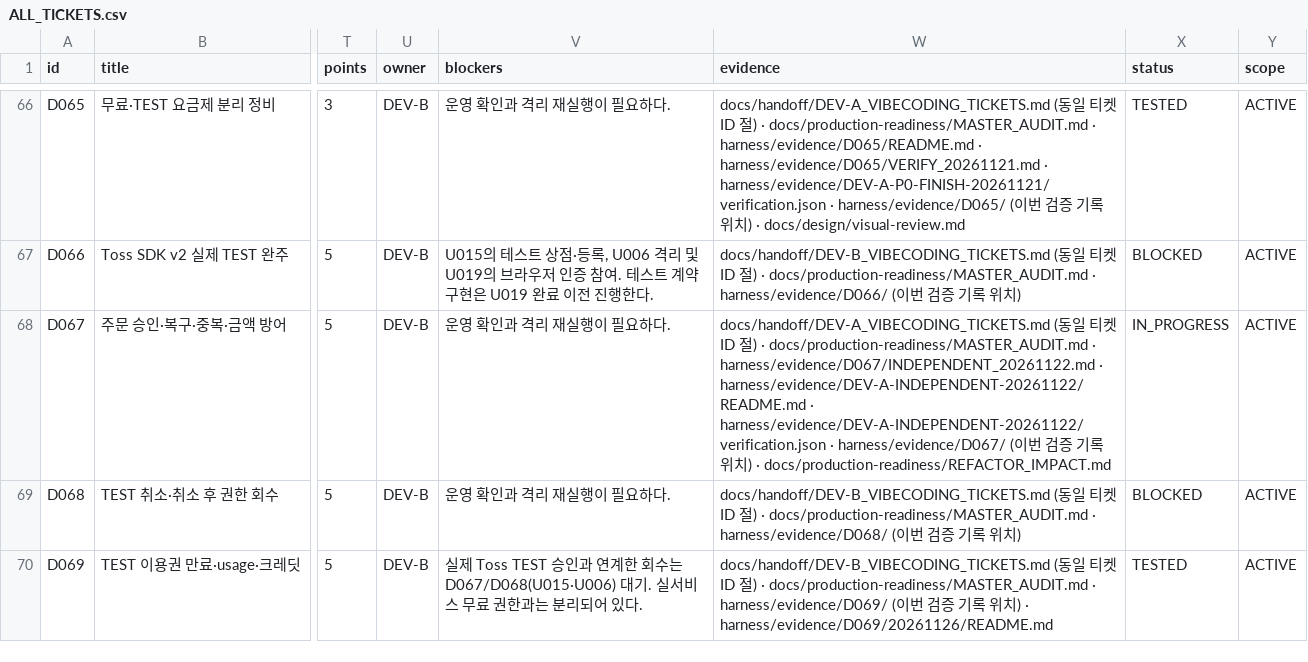
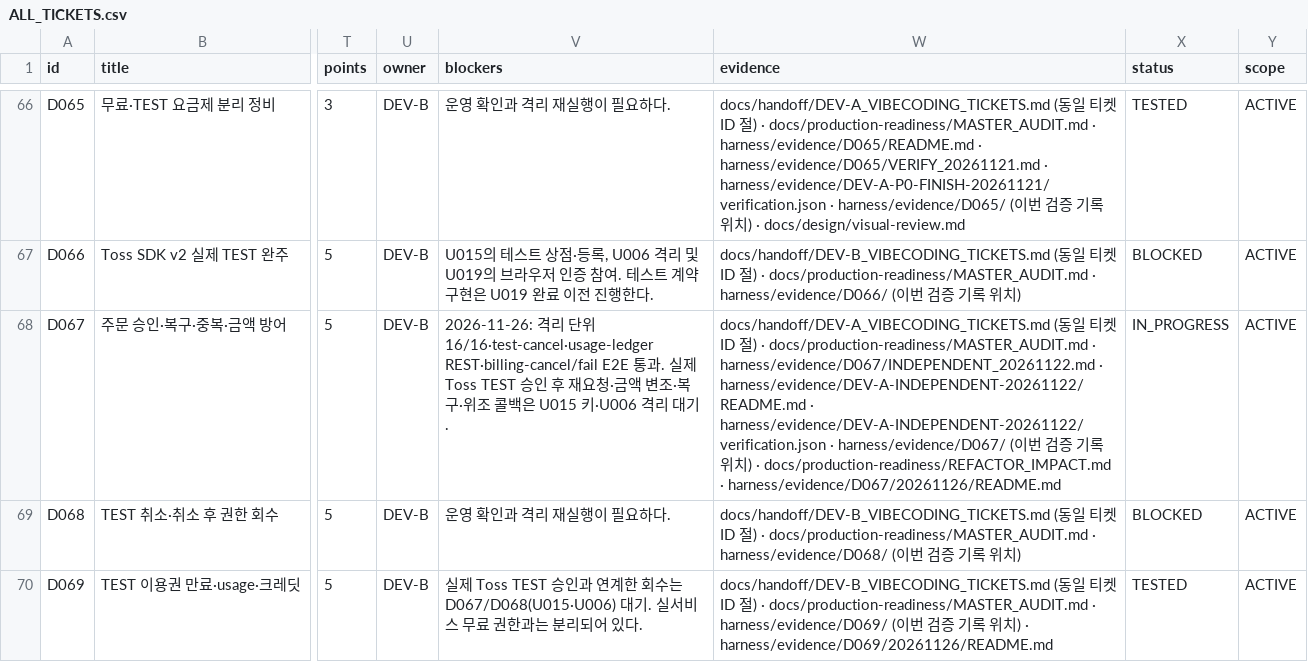
Before and after one commit to WooSungHyun03/AD-Me, a CSV file: docs/production-readiness/ALL_TICKETS.csv, drawn as a sheet; only a part is shown, gaps mark what is left out; the diff names each change by its address in the sheet, - before the commit and + after, or states it on an @@ line.

```diff
--- a/docs/production-readiness/ALL_TICKETS.csv
+++ b/docs/production-readiness/ALL_TICKETS.csv
-V68 (blockers): 운영 확인과 격리 재실행이 필요하다.
+V68 (blockers): 2026-11-26: 격리 단위 16/16·test-cancel·usage-ledger REST·billing-cancel/fail E2E 통과. 실제 Toss TEST 승인 후 재요청·금액 변조·복구·위조 콜백은 U015 키·U006 격리 대기.
-W68 (evidence): …· docs/production-readiness/REFACTOR_IMPACT.md
+W68 (evidence): …· docs/production-readiness/REFACTOR_IMPACT.md · harness/evidence/D067/20261126/README.md
```
Also changed, not shown: 4 other files.
